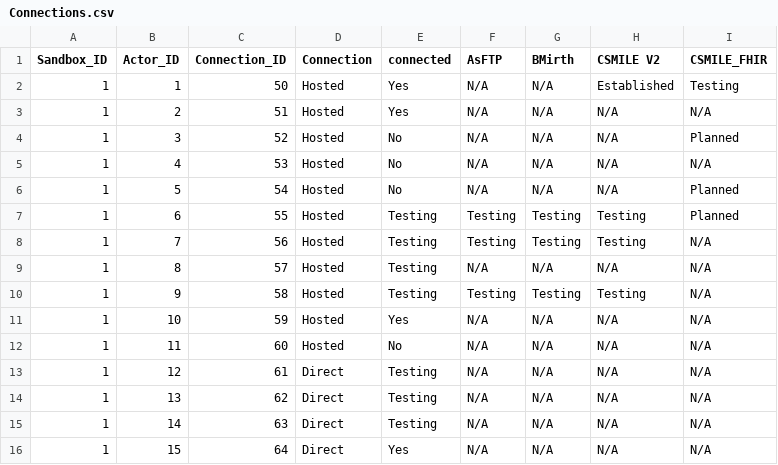
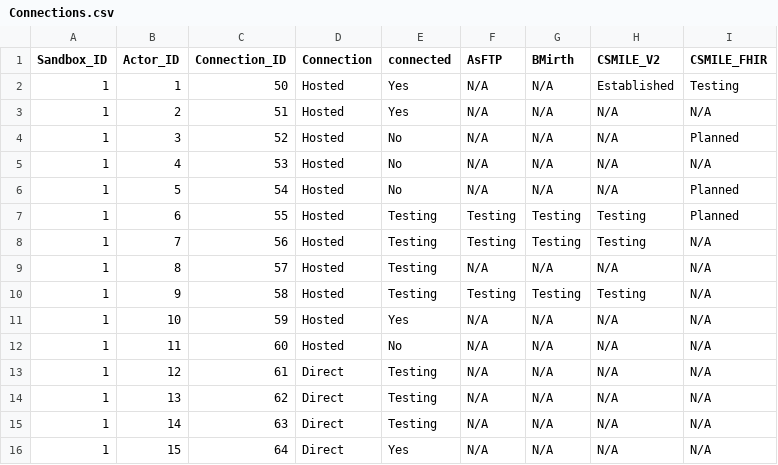
Before and after one commit to NotAnotherDoorNob/GV_sanbox, a CSV file: Connections.csv, drawn as a sheet.

Commit message:
Update Connections.csv

```diff
--- a/Connections.csv
+++ b/Connections.csv
@@ -1,2 +1,2 @@
-Sandbox_ID,Actor_ID,Connection_ID,Connection,connected,AsFTP,BMirth,CSMILE V2,CSMILE_FHIR
+Sandbox_ID,Actor_ID,Connection_ID,Connection,connected,AsFTP,BMirth,CSMILE_V2,CSMILE_FHIR
 1,1,50,Hosted ,Yes,N/A,N/A,Established,Testing
```
